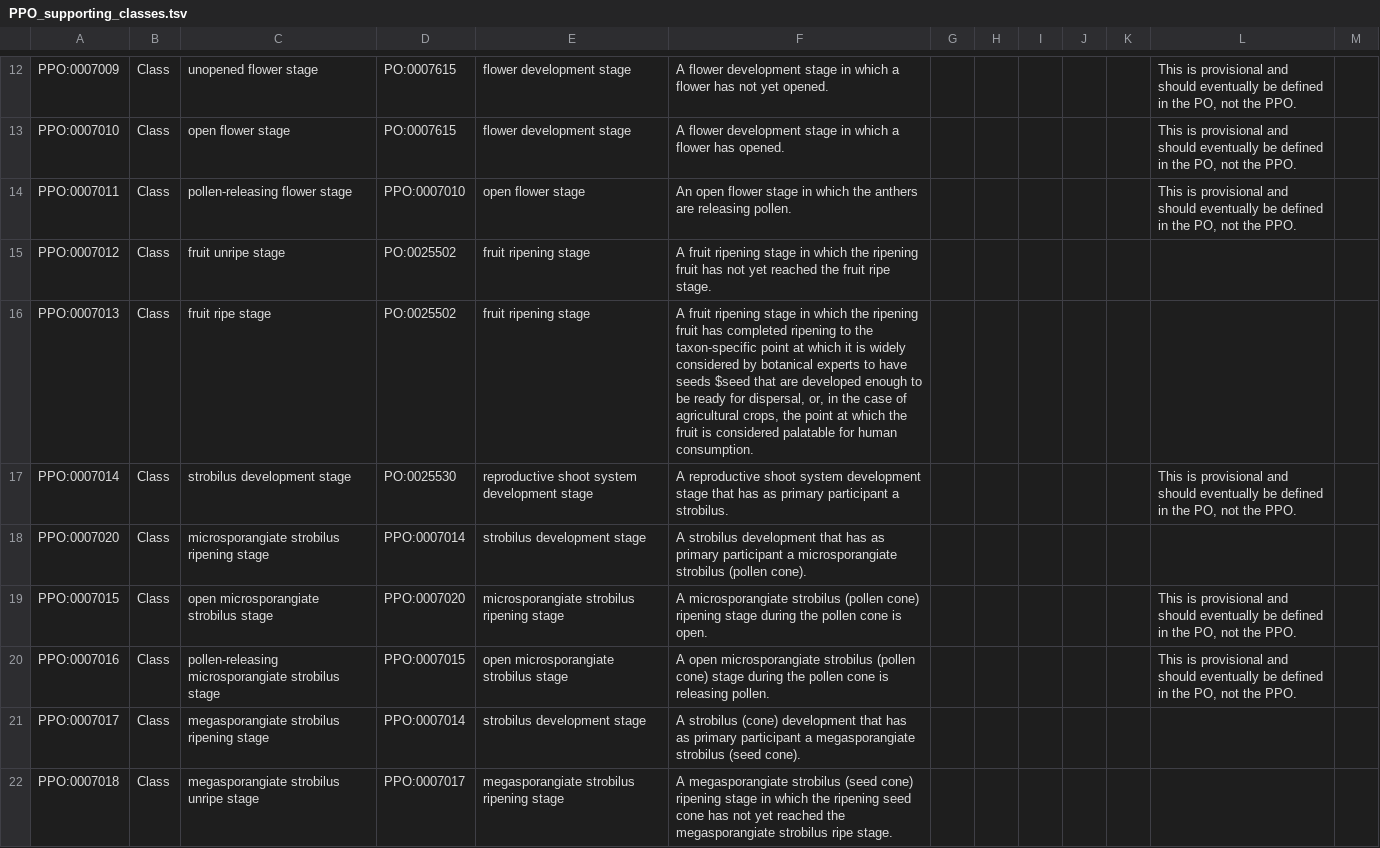
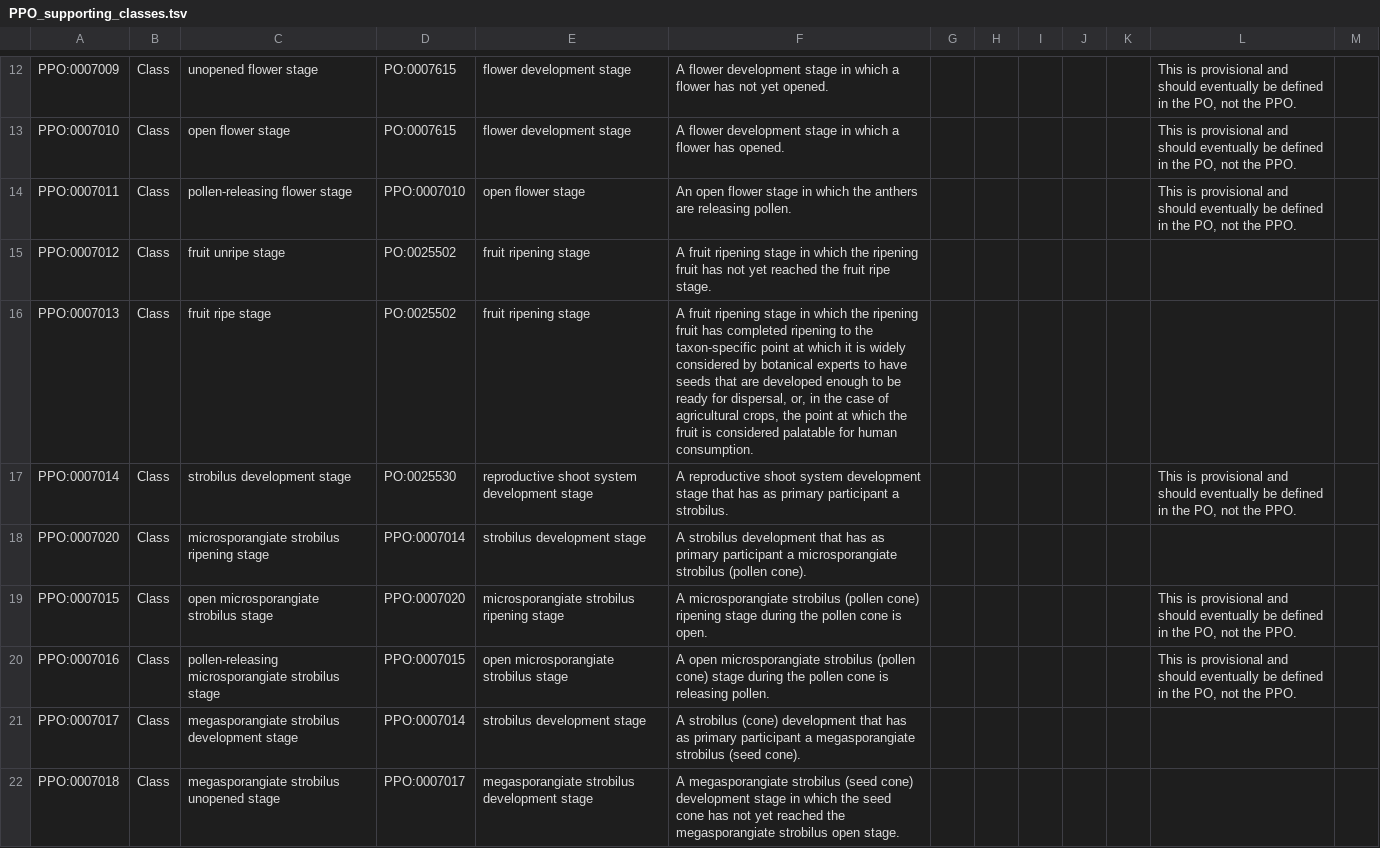
Before and after one commit to PlantPhenoOntology/ppo, a TSV file: src/templates/PPO_supporting_classes.tsv, drawn as a sheet; only a part is shown, gaps mark what is left out; the diff covers the shown part only.

Commit message:
Updated megasporangiate strobilus development stage classes

```diff
--- a/src/templates/PPO_supporting_classes.tsv
+++ b/src/templates/PPO_supporting_classes.tsv
@@ -15,3 +15,3 @@ PPO:0007011	Class	pollen-releasing flower stage	PPO:0007010	open flower stage	An
 PPO:0007012	Class	fruit unripe stage	PO:0025502	fruit ripening stage	A fruit ripening stage in which the ripening fruit has not yet reached the fruit ripe stage.							
-PPO:0007013	Class	fruit ripe stage	PO:0025502	fruit ripening stage	"A fruit ripening stage in which the ripening fruit has completed ripening to the taxon-specific point at which it is widely considered by botanical experts to have seeds $seed that are developed enough to be ready for dispersal, or, in the case of agricultural crops, the point at which the fruit is considered palatable for human consumption."							
+PPO:0007013	Class	fruit ripe stage	PO:0025502	fruit ripening stage	"A fruit ripening stage in which the ripening fruit has completed ripening to the taxon-specific point at which it is widely considered by botanical experts to have seeds that are developed enough to be ready for dispersal, or, in the case of agricultural crops, the point at which the fruit is considered palatable for human consumption."							
 PPO:0007014	Class	strobilus development stage	PO:0025530	reproductive shoot system development stage	A reproductive shoot system development stage that has as primary participant a strobilus.						"This is provisional and should eventually be defined in the PO, not the PPO."	
@@ -20,3 +20,3 @@ PPO:0007015	Class	open microsporangiate strobilus stage	PPO:0007020	microsporang
 PPO:0007016	Class	pollen-releasing microsporangiate strobilus stage	PPO:0007015	open microsporangiate strobilus stage	A open microsporangiate strobilus (pollen cone) stage during the pollen cone is releasing pollen.						"This is provisional and should eventually be defined in the PO, not the PPO."	
-PPO:0007017	Class	megasporangiate strobilus ripening stage	PPO:0007014	strobilus development stage	A strobilus (cone) development  that has as primary participant a megasporangiate strobilus (seed cone).							
-PPO:0007018	Class	megasporangiate strobilus unripe stage	PPO:0007017	megasporangiate strobilus ripening stage	A megasporangiate strobilus (seed cone) ripening stage in which the ripening seed cone has not yet reached the megasporangiate strobilus ripe stage.							
+PPO:0007017	Class	megasporangiate strobilus development stage	PPO:0007014	strobilus development stage	A strobilus (cone) development  that has as primary participant a megasporangiate strobilus (seed cone).							
+PPO:0007018	Class	megasporangiate strobilus unopened stage	PPO:0007017	megasporangiate strobilus development stage	A megasporangiate strobilus (seed cone) development stage in which the seed cone has not yet reached the megasporangiate strobilus open stage.							
```
Also changed, not shown: 4 added rows and 3 edited cells elsewhere in this file, 1 other file.
